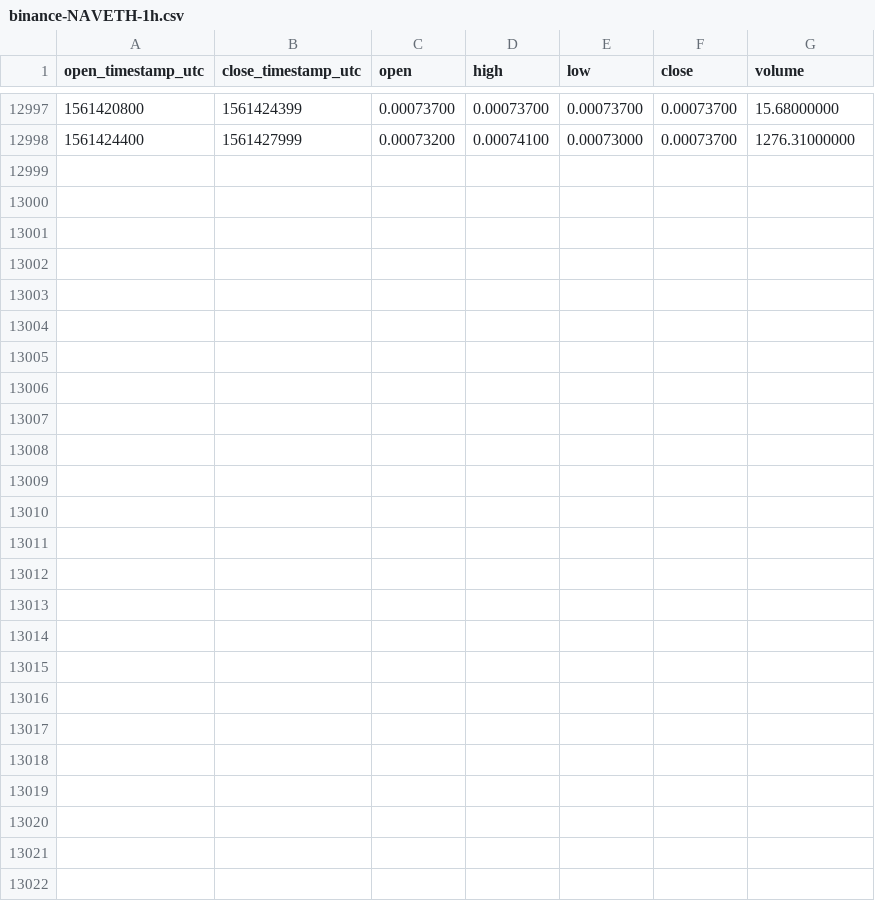
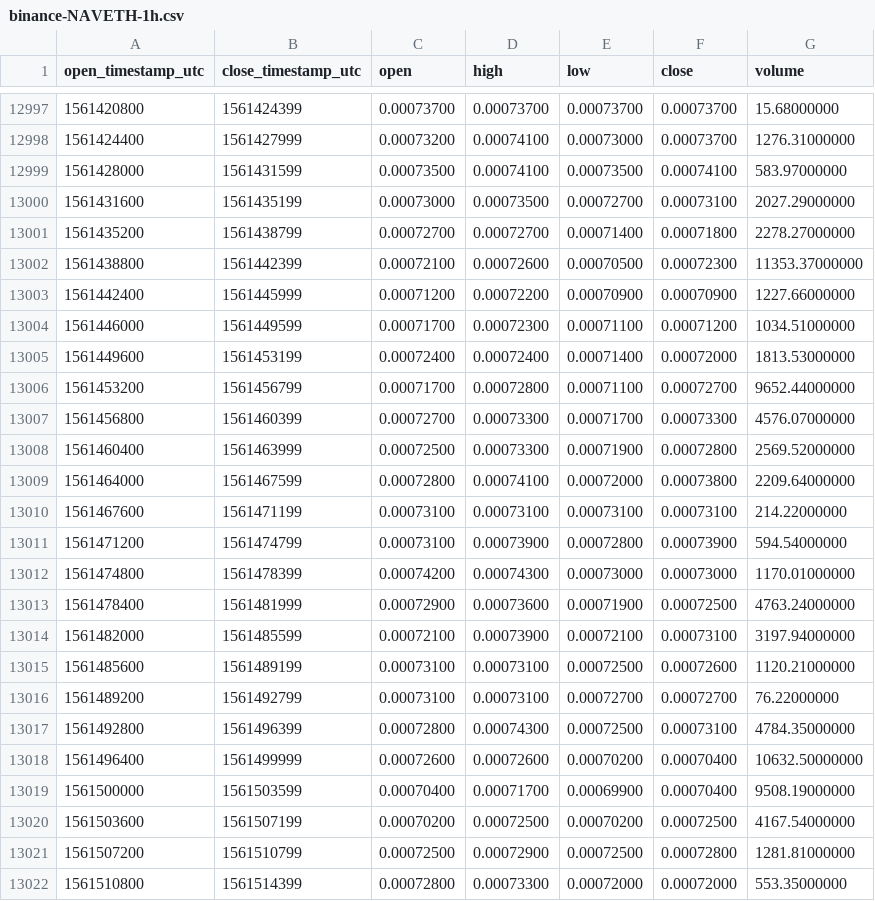
Before and after one commit to cryptobigbro/binance-NAVETH, a CSV file: binance-NAVETH-1h.csv, drawn as a sheet; only a part is shown, gaps mark what is left out.

Commit message:
Update OHLCV data.

```diff
--- a/binance-NAVETH-1h.csv
+++ b/binance-NAVETH-1h.csv
@@ -12998 +12998,25 @@ open_timestamp_utc,close_timestamp_utc,open,high,low,close,volume
 1561424400,1561427999,0.00073200,0.00074100,0.00073000,0.00073700,1276.31000000
+1561428000,1561431599,0.00073500,0.00074100,0.00073500,0.00074100,583.97000000
+1561431600,1561435199,0.00073000,0.00073500,0.00072700,0.00073100,2027.29000000
+1561435200,1561438799,0.00072700,0.00072700,0.00071400,0.00071800,2278.27000000
+1561438800,1561442399,0.00072100,0.00072600,0.00070500,0.00072300,11353.37000000
+1561442400,1561445999,0.00071200,0.00072200,0.00070900,0.00070900,1227.66000000
+1561446000,1561449599,0.00071700,0.00072300,0.00071100,0.00071200,1034.51000000
+1561449600,1561453199,0.00072400,0.00072400,0.00071400,0.00072000,1813.53000000
+1561453200,1561456799,0.00071700,0.00072800,0.00071100,0.00072700,9652.44000000
+1561456800,1561460399,0.00072700,0.00073300,0.00071700,0.00073300,4576.07000000
+1561460400,1561463999,0.00072500,0.00073300,0.00071900,0.00072800,2569.52000000
+1561464000,1561467599,0.00072800,0.00074100,0.00072000,0.00073800,2209.64000000
+1561467600,1561471199,0.00073100,0.00073100,0.00073100,0.00073100,214.22000000
+1561471200,1561474799,0.00073100,0.00073900,0.00072800,0.00073900,594.54000000
+1561474800,1561478399,0.00074200,0.00074300,0.00073000,0.00073000,1170.01000000
+1561478400,1561481999,0.00072900,0.00073600,0.00071900,0.00072500,4763.24000000
+1561482000,1561485599,0.00072100,0.00073900,0.00072100,0.00073100,3197.94000000
+1561485600,1561489199,0.00073100,0.00073100,0.00072500,0.00072600,1120.21000000
+1561489200,1561492799,0.00073100,0.00073100,0.00072700,0.00072700,76.22000000
+1561492800,1561496399,0.00072800,0.00074300,0.00072500,0.00073100,4784.35000000
+1561496400,1561499999,0.00072600,0.00072600,0.00070200,0.00070400,10632.50000000
+1561500000,1561503599,0.00070400,0.00071700,0.00069900,0.00070400,9508.19000000
+1561503600,1561507199,0.00070200,0.00072500,0.00070200,0.00072500,4167.54000000
+1561507200,1561510799,0.00072500,0.00072900,0.00072500,0.00072800,1281.81000000
+1561510800,1561514399,0.00072800,0.00073300,0.00072000,0.00072000,553.35000000
```
Also changed, not shown: binance-NAVETH-1d.csv.
